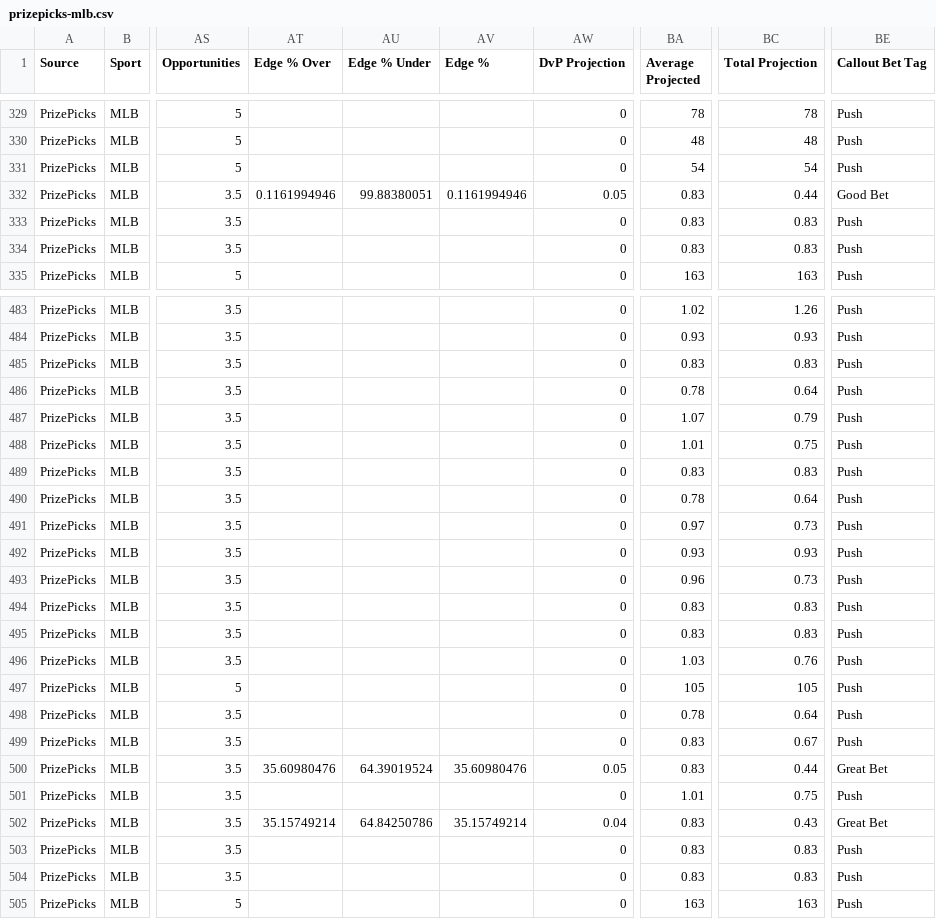
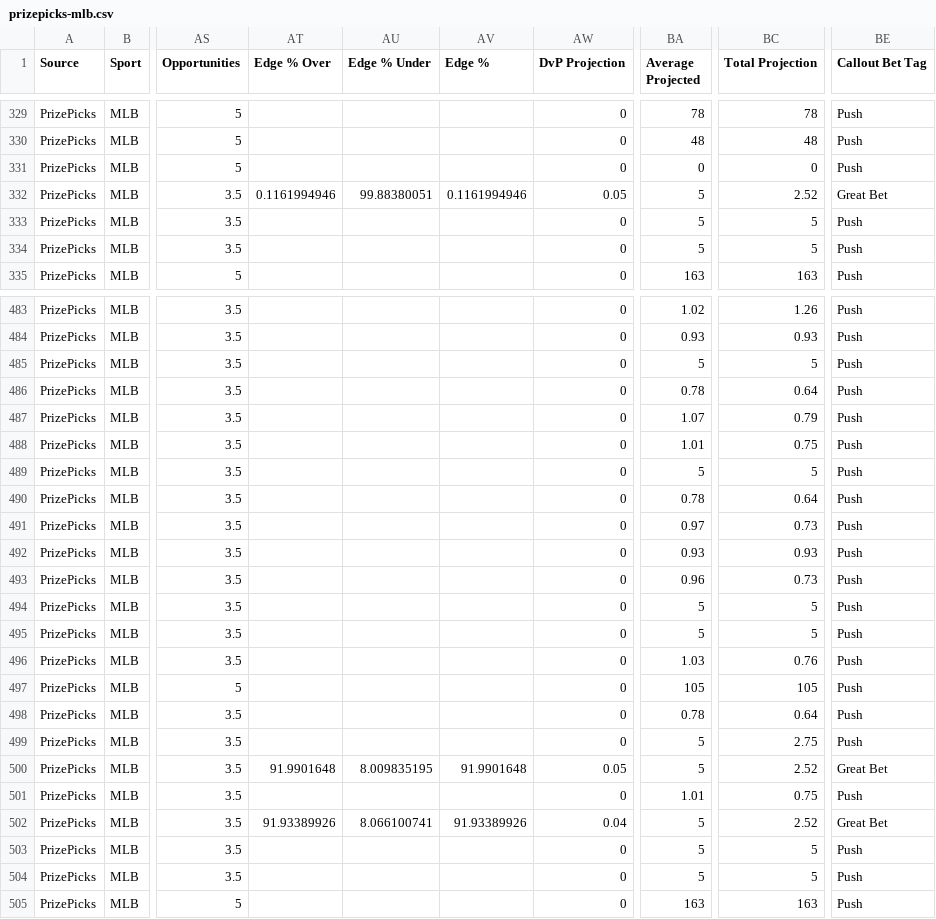
Before and after one commit to 925Sports/prizepicks-mlb-optimizer, a CSV file: data/prizepicks-mlb.csv, drawn as a sheet; only a part is shown, gaps mark what is left out; the diff covers the shown part only; the diff names each change by its address in the sheet, - before the commit and + after, or states it on an @@ line.

```diff
--- a/data/prizepicks-mlb.csv
+++ b/data/prizepicks-mlb.csv
-BA331 (Average Projected): 54
+BA331 (Average Projected): 0
-BC331 (Total Projection): 54
+BC331 (Total Projection): 0
-BA332:BA334 (Average Projected): 0.83
+BA332:BA334 (Average Projected): 5
-BC332 (Total Projection): 0.44
+BC332 (Total Projection): 2.52
-BE332 (Callout Bet Tag): Good Bet
+BE332 (Callout Bet Tag): Great Bet
-BC333:BC334 (Total Projection): 0.83
+BC333:BC334 (Total Projection): 5
-BA485 (Average Projected): 0.83
+BA485 (Average Projected): 5
-BC485 (Total Projection): 0.83
+BC485 (Total Projection): 5
-BA489 (Average Projected): 0.83
+BA489 (Average Projected): 5
-BC489 (Total Projection): 0.83
+BC489 (Total Projection): 5
-BA494:BA495 (Average Projected): 0.83
+BA494:BA495 (Average Projected): 5
-BC494:BC495 (Total Projection): 0.83
+BC494:BC495 (Total Projection): 5
-BA499:BA500 (Average Projected): 0.83
+BA499:BA500 (Average Projected): 5
-BC499 (Total Projection): 0.67
+BC499 (Total Projection): 2.75
-AT500 (Edge % Over): 35.60980476
+AT500 (Edge % Over): 91.9901648
-AU500 (Edge % Under): 64.39019524
+AU500 (Edge % Under): 8.009835195
-AV500 (Edge %): 35.60980476
+AV500 (Edge %): 91.9901648
-BC500 (Total Projection): 0.44
+BC500 (Total Projection): 2.52
-AT502 (Edge % Over): 35.15749214
+AT502 (Edge % Over): 91.93389926
-AU502 (Edge % Under): 64.84250786
+AU502 (Edge % Under): 8.066100741
-AV502 (Edge %): 35.15749214
+AV502 (Edge %): 91.93389926
-BA502:BA504 (Average Projected): 0.83
+BA502:BA504 (Average Projected): 5
-BC502 (Total Projection): 0.43
+BC502 (Total Projection): 2.52
-BC503:BC504 (Total Projection): 0.83
+BC503:BC504 (Total Projection): 5
```
Also changed, not shown: 18 edited cells elsewhere in this file.
